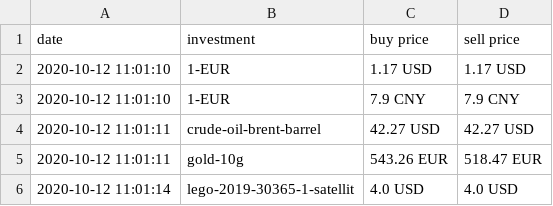
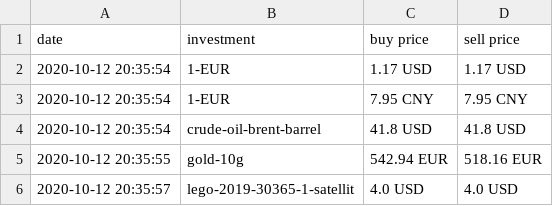
Before and after one commit to ooz/zeitgeist, a CSV file: investments.csv, drawn as a sheet.

```diff
--- a/investments.csv
+++ b/investments.csv
@@ -1,6 +1,6 @@
 date, investment, buy price, sell price
-2020-10-12 11:01:10, 1-EUR, 1.17 USD, 1.17 USD
-2020-10-12 11:01:10, 1-EUR, 7.9 CNY, 7.9 CNY
-2020-10-12 11:01:11, crude-oil-brent-barrel, 42.27 USD, 42.27 USD
-2020-10-12 11:01:11, gold-10g, 543.26 EUR, 518.47 EUR
-2020-10-12 11:01:14, lego-2019-30365-1-satellit, 4.0 USD, 4.0 USD
+2020-10-12 20:35:54, 1-EUR, 1.17 USD, 1.17 USD
+2020-10-12 20:35:54, 1-EUR, 7.95 CNY, 7.95 CNY
+2020-10-12 20:35:54, crude-oil-brent-barrel, 41.8 USD, 41.8 USD
+2020-10-12 20:35:55, gold-10g, 542.94 EUR, 518.16 EUR
+2020-10-12 20:35:57, lego-2019-30365-1-satellit, 4.0 USD, 4.0 USD
```
Also changed, not shown: 4 other files.
